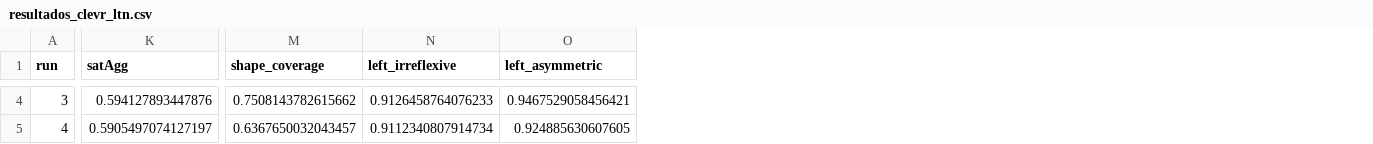
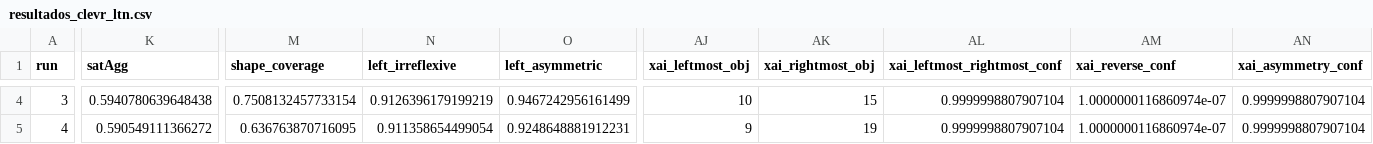
Before and after one commit to GabrielYuri1127/IA_Trabalho3, a CSV file: resultados_clevr_ltn.csv, drawn as a sheet; only a part is shown, gaps mark what is left out; the diff covers the shown part only; the diff names each change by its address in the sheet, - before the commit and + after, or states it on an @@ line.

```diff
--- a/resultados_clevr_ltn.csv
+++ b/resultados_clevr_ltn.csv
+column AJ (xai_leftmost_obj), rows 4-5: 10 | 9
+column AK (xai_rightmost_obj), rows 4-5: 15 | 19
+column AL (xai_leftmost_rightmost_conf), rows 4-5: 0.9999998807907104 | 0.9999998807907104
+column AM (xai_reverse_conf), rows 4-5: 1.0000000116860974e-07 | 1.0000000116860974e-07
+column AN (xai_asymmetry_conf), rows 4-5: 0.9999998807907104 | 0.9999998807907104
-K4 (satAgg): 0.594127893447876
+K4 (satAgg): 0.5940780639648438
-M4 (shape_coverage): 0.7508143782615662
+M4 (shape_coverage): 0.7508132457733154
-N4 (left_irreflexive): 0.9126458764076233
+N4 (left_irreflexive): 0.9126396179199219
-O4 (left_asymmetric): 0.9467529058456421
+O4 (left_asymmetric): 0.9467242956161499
-K5 (satAgg): 0.5905497074127197
+K5 (satAgg): 0.590549111366272
-M5 (shape_coverage): 0.6367650032043457
+M5 (shape_coverage): 0.636763870716095
-N5 (left_irreflexive): 0.9112340807914734
+N5 (left_irreflexive): 0.911358654499054
-O5 (left_asymmetric): 0.924885630607605
+O5 (left_asymmetric): 0.9248648881912231
```
Also changed, not shown: 149 edited cells elsewhere in this file.
